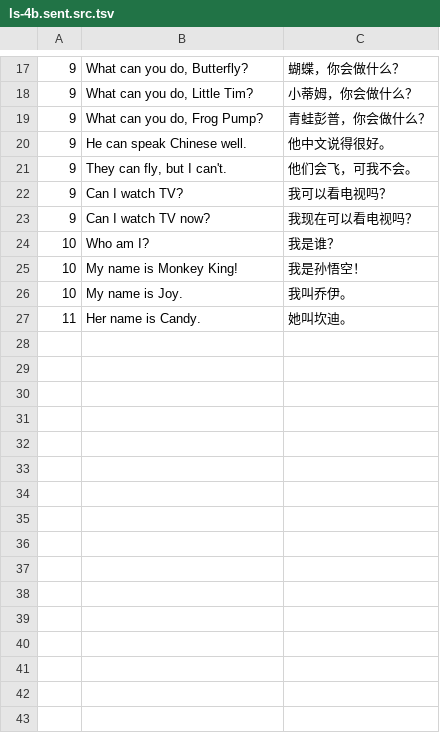
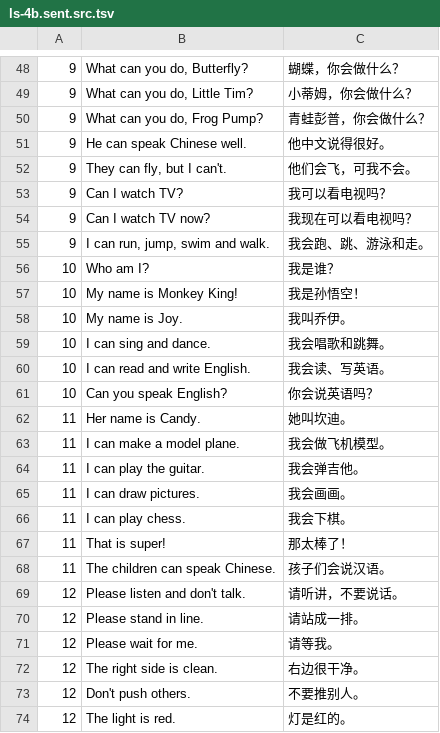
Before and after one commit to huangmoling/spellpal, a TSV file: scripts/data/_src/tb2027/ls-4b.sent.src.tsv, drawn as a sheet; only a part is shown, gaps mark what is left out; the diff covers the shown part only; the diff names each change by its address in the sheet, - before the commit and + after, or states it on an @@ line.

```diff
--- a/scripts/data/_src/tb2027/ls-4b.sent.src.tsv
+++ b/scripts/data/_src/tb2027/ls-4b.sent.src.tsv
+row 55: 9 | I can run, jump, swim and walk. | 我会跑、跳、游泳和走。
+row 59: 10 | I can sing and dance. | 我会唱歌和跳舞。
+row 60: 10 | I can read and write English. | 我会读、写英语。
+row 61: 10 | Can you speak English? | 你会说英语吗？
+row 63: 11 | I can make a model plane. | 我会做飞机模型。
+row 64: 11 | I can play the guitar. | 我会弹吉他。
+row 65: 11 | I can draw pictures. | 我会画画。
+row 66: 11 | I can play chess. | 我会下棋。
+row 67: 11 | That is super! | 那太棒了！
+row 68: 11 | The children can speak Chinese. | 孩子们会说汉语。
+row 69: 12 | Please listen and don't talk. | 请听讲，不要说话。
+row 70: 12 | Please stand in line. | 请站成一排。
+row 71: 12 | Please wait for me. | 请等我。
+row 72: 12 | The right side is clean. | 右边很干净。
+row 73: 12 | Don't push others. | 不要推别人。
+row 74: 12 | The light is red. | 灯是红的。
```
Also changed, not shown: 31 added rows elsewhere in this file, 2 other files.
